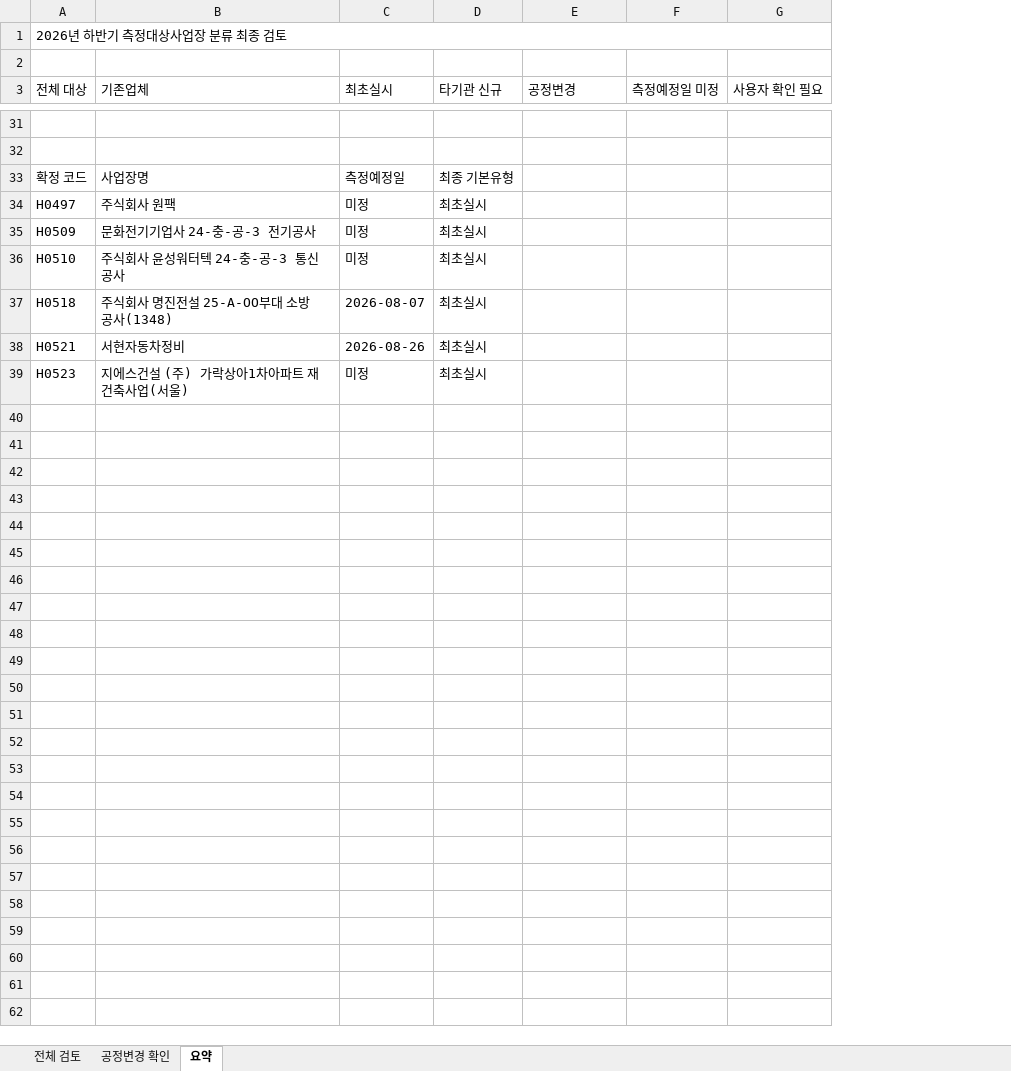
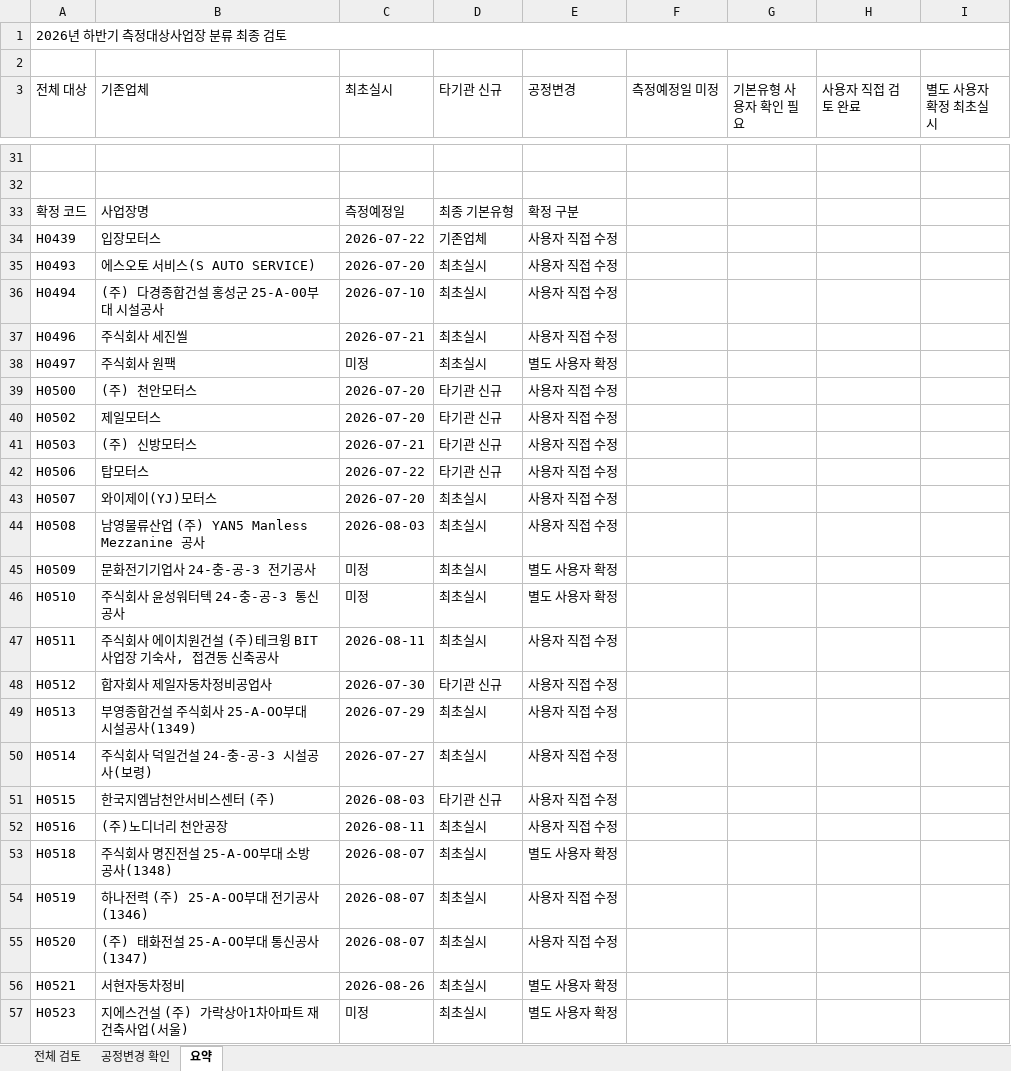
Before and after one commit to jgkang2365-afk/----_Html, an Excel workbook: docs/measurement-target-classification-review-2026-h2.xlsx, sheet 요약, drawn as a sheet; only a part is shown, gaps mark what is left out; values as stored, in another font and other column widths than the file's, no cell formats; conditional formats not drawn; addresses are those after the commit; the diff covers the shown part only; the diff names each change by its address in the sheet, - before the commit and + after, or states it on an @@ line.

Commit message:
docs: 사용자 확정 기본유형 반영

```diff
--- a/docs/measurement-target-classification-review-2026-h2.xlsx (sheet 요약)
+++ b/docs/measurement-target-classification-review-2026-h2.xlsx (sheet 요약)
+column G (기본유형 사용자 확인 필요), empty
+column I (별도 사용자 확정 최초실시), empty
-H3: 사용자 확인 필요
+H3: 사용자 직접 검토 완료
-E33 (공정변경): (empty)
+E33 (공정변경): 확정 구분
+row 34: H0439 | 입장모터스 | 2026-07-22 | 기존업체 | 사용자 직접 수정
+row 35: H0493 | 에스오토 서비스(S AUTO SERVICE) | 2026-07-20 | 최초실시 | 사용자 직접 수정
+row 36: H0494 | (주) 다경종합건설 홍성군 25-A-00부대 시설공사 | 2026-07-10 | 최초실시 | 사용자 직접 수정
+row 37: H0496 | 주식회사 세진씰 | 2026-07-21 | 최초실시 | 사용자 직접 수정
-E38 (공정변경): (empty)
+E38 (공정변경): 별도 사용자 확정
+row 39: H0500 | (주) 천안모터스 | 2026-07-20 | 타기관 신규 | 사용자 직접 수정
+row 40: H0502 | 제일모터스 | 2026-07-20 | 타기관 신규 | 사용자 직접 수정
+row 41: H0503 | (주) 신방모터스 | 2026-07-21 | 타기관 신규 | 사용자 직접 수정
+row 42: H0506 | 탑모터스 | 2026-07-22 | 타기관 신규 | 사용자 직접 수정
+row 43: H0507 | 와이제이(YJ)모터스 | 2026-07-20 | 최초실시 | 사용자 직접 수정
+row 44: H0508 | 남영물류산업 (주) YAN5 Manless Mezzanine 공사 | 2026-08-03 | 최초실시 | 사용자 직접 수정
-E45:E46 (공정변경): (empty)
+E45:E46 (공정변경): 별도 사용자 확정
+row 47: H0511 | 주식회사 에이치원건설 (주)테크윙 BIT사업장 기숙사, 접견동 신축공사 | 2026-08-11 | 최초실시 | 사용자 직접 수정
+row 48: H0512 | 합자회사 제일자동차정비공업사 | 2026-07-30 | 타기관 신규 | 사용자 직접 수정
+row 49: H0513 | 부영종합건설 주식회사 25-A-OO부대 시설공사(1349) | 2026-07-29 | 최초실시 | 사용자 직접 수정
+row 50: H0514 | 주식회사 덕일건설 24-충-공-3 시설공사(보령) | 2026-07-27 | 최초실시 | 사용자 직접 수정
+row 51: H0515 | 한국지엠남천안서비스센터 (주) | 2026-08-03 | 타기관 신규 | 사용자 직접 수정
+row 52: H0516 | (주)노디너리 천안공장 | 2026-08-11 | 최초실시 | 사용자 직접 수정
-E53 (공정변경): (empty)
+E53 (공정변경): 별도 사용자 확정
+row 54: H0519 | 하나전력 (주) 25-A-OO부대 전기공사(1346) | 2026-08-07 | 최초실시 | 사용자 직접 수정
+row 55: H0520 | (주) 태화전설 25-A-OO부대 통신공사(1347) | 2026-08-07 | 최초실시 | 사용자 직접 수정
-E56:E57 (공정변경): (empty)
+E56:E57 (공정변경): 별도 사용자 확정
```
Also changed, not shown: 2 added rows, 2 removed rows and 11 edited cells elsewhere in this sheet, sheet 전체 검토, sheet 공정변경 확인, cell formats, formulas that keep their value.
